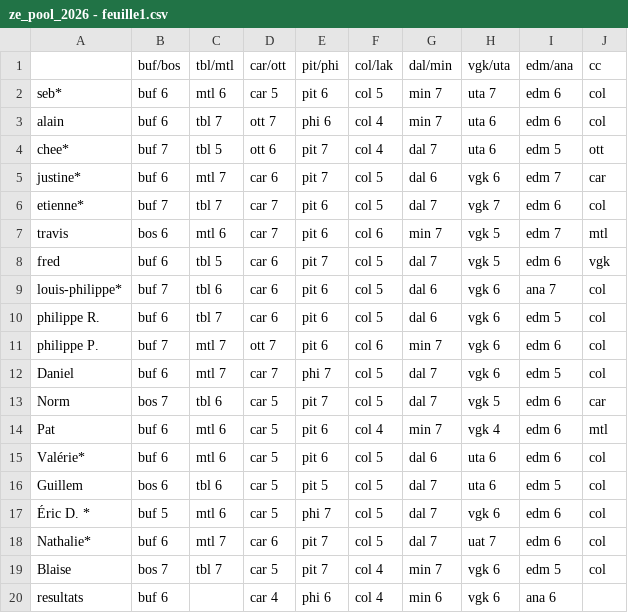
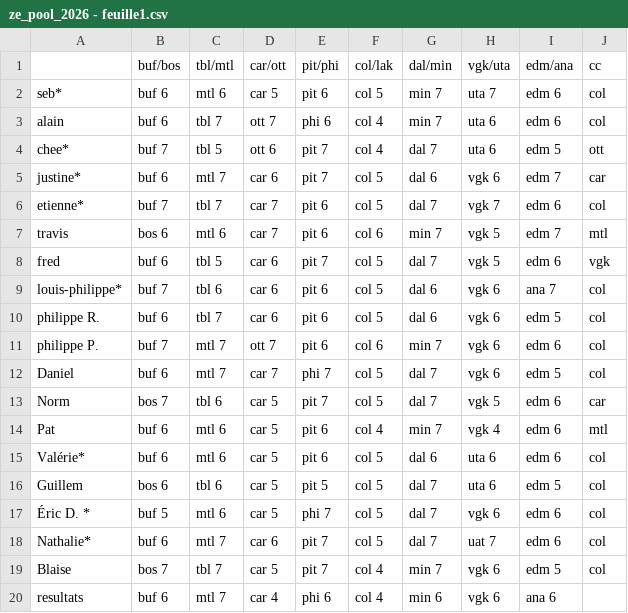
Before and after one commit to sbiner/sbiner.github.io, a CSV file: divers/ze_pool/ze_pool_2026/ze_pool_2026 - feuille1.csv, drawn as a sheet.

```diff
--- a/divers/ze_pool/ze_pool_2026/ze_pool_2026 - feuille1.csv
+++ b/divers/ze_pool/ze_pool_2026/ze_pool_2026 - feuille1.csv
@@ -19,2 +19,2 @@ Nathalie*,buf 6,mtl 7,car 6,pit 7,col 5,dal 7,uat 7,edm 6,col
 Blaise,bos 7,tbl 7,car 5,pit 7,col 4,min 7,vgk 6,edm 5,col
-resultats,buf 6,,car 4,phi 6,col 4,min 6,vgk 6,ana 6,
+resultats,buf 6,mtl 7,car 4,phi 6,col 4,min 6,vgk 6,ana 6,
```
Also changed, not shown: 1 other file.
